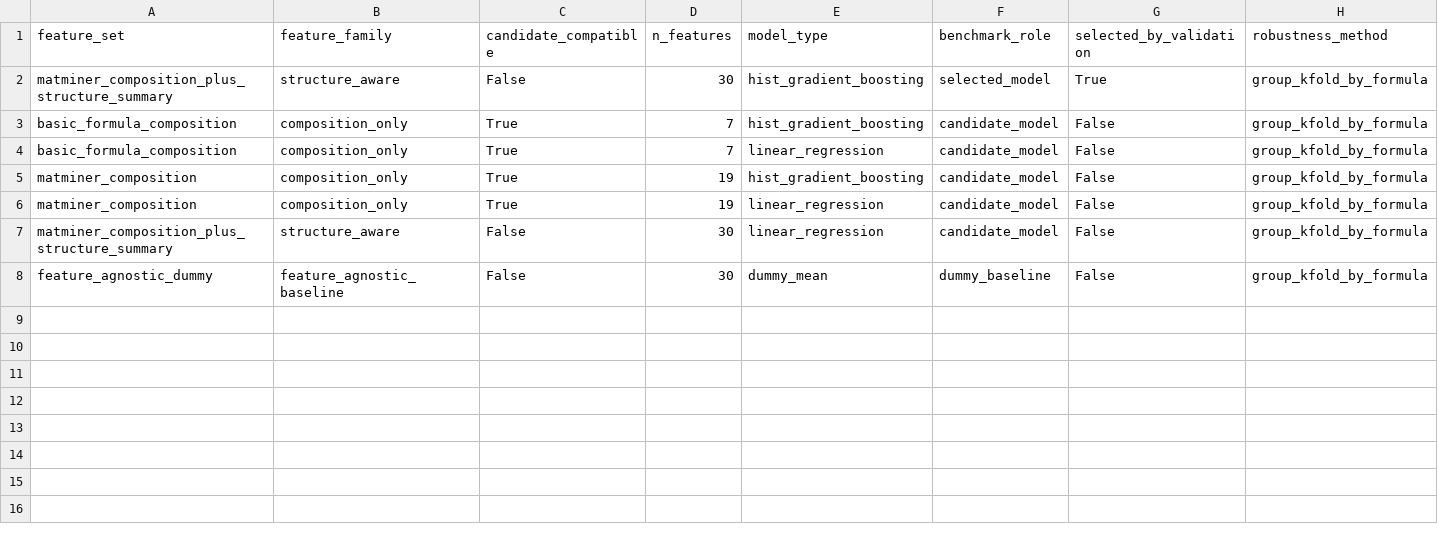
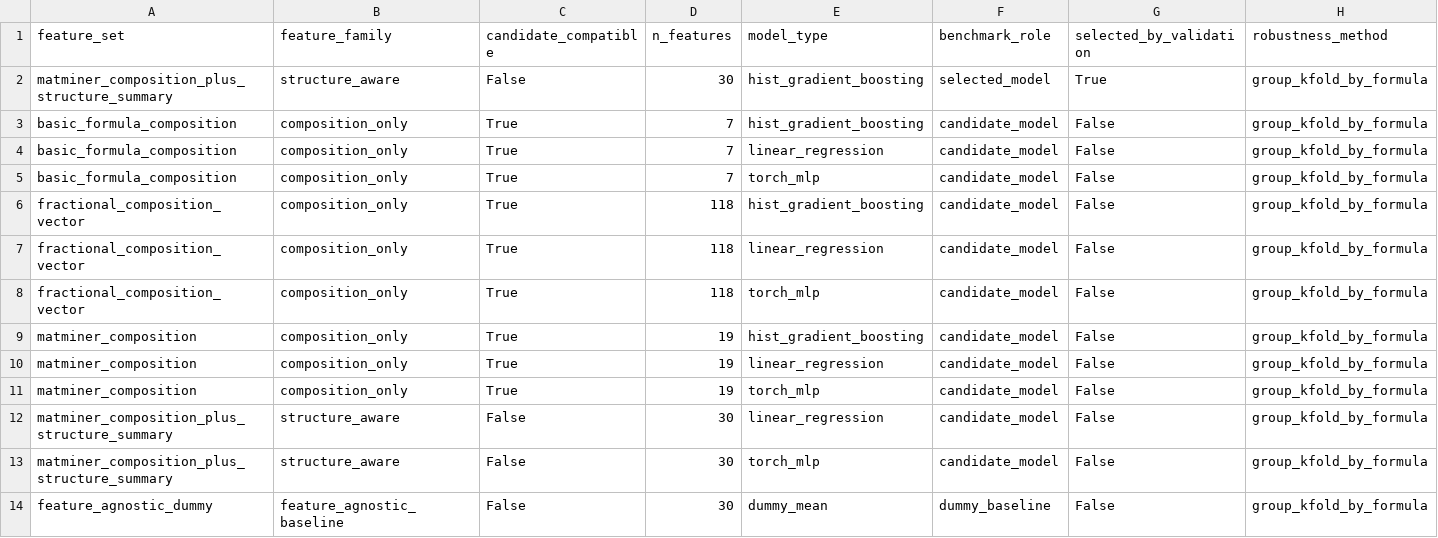
Before and after one commit to kratoszmx/aiforbn, a CSV file: artifacts/robustness_results.csv, drawn as a sheet; only a part is shown; rows hold the shown columns only; the diff names each change by its address in the sheet, - before the commit and + after, or states it on an @@ line.

```diff
--- a/artifacts/robustness_results.csv
+++ b/artifacts/robustness_results.csv
+row 5: basic_formula_composition | composition_only | True | 7 | torch_mlp | candidate_model | False | group_kfold_by_formula
+row 6: fractional_composition_vector | composition_only | True | 118 | hist_gradient_boosting | candidate_model | False | group_kfold_by_formula
+row 7: fractional_composition_vector | composition_only | True | 118 | linear_regression | candidate_model | False | group_kfold_by_formula
+row 8: fractional_composition_vector | composition_only | True | 118 | torch_mlp | candidate_model | False | group_kfold_by_formula
+row 11: matminer_composition | composition_only | True | 19 | torch_mlp | candidate_model | False | group_kfold_by_formula
+row 13: matminer_composition_plus_structure_summary | structure_aware | False | 30 | torch_mlp | candidate_model | False | group_kfold_by_formula
```
Also changed, not shown: artifacts/bn_candidate_compatible_evaluation.csv, artifacts/bn_evaluation_matrix.csv, 33 other files.
